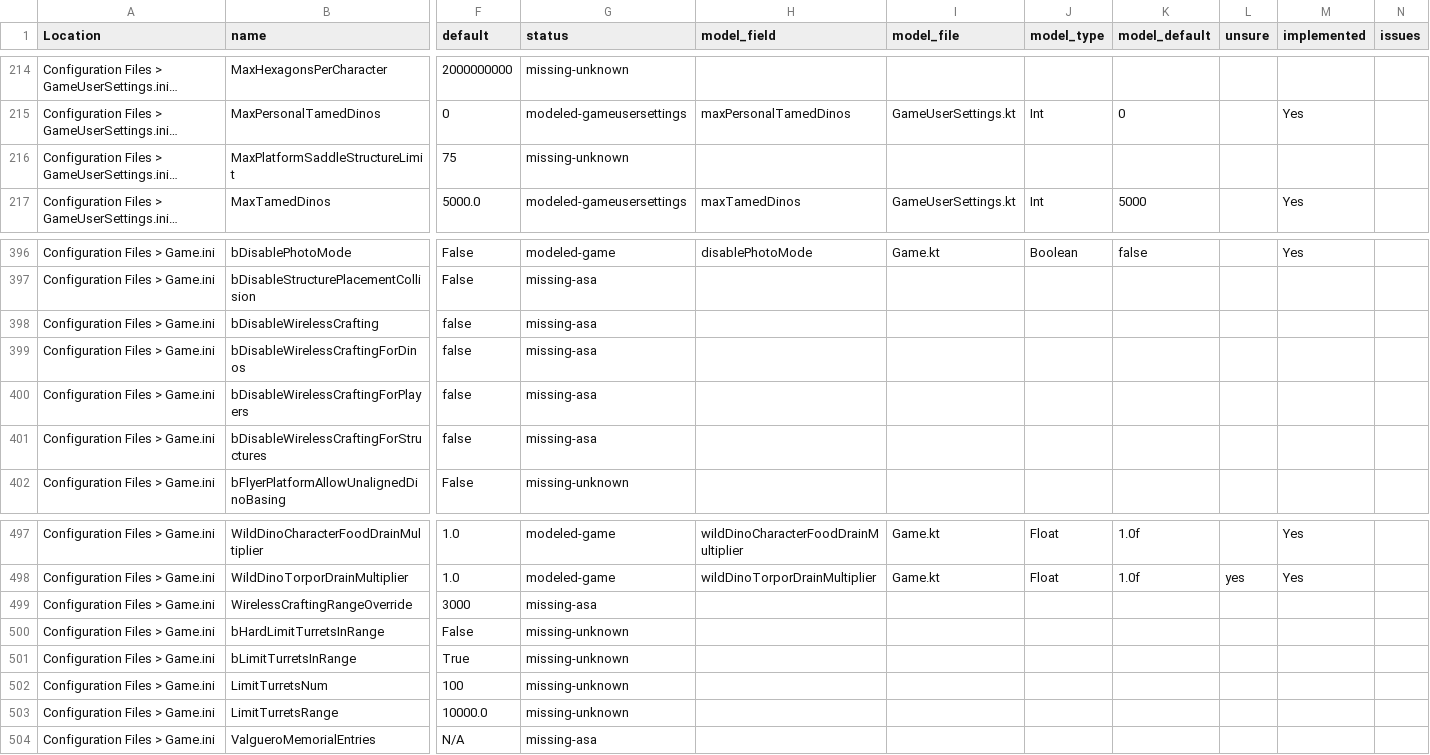
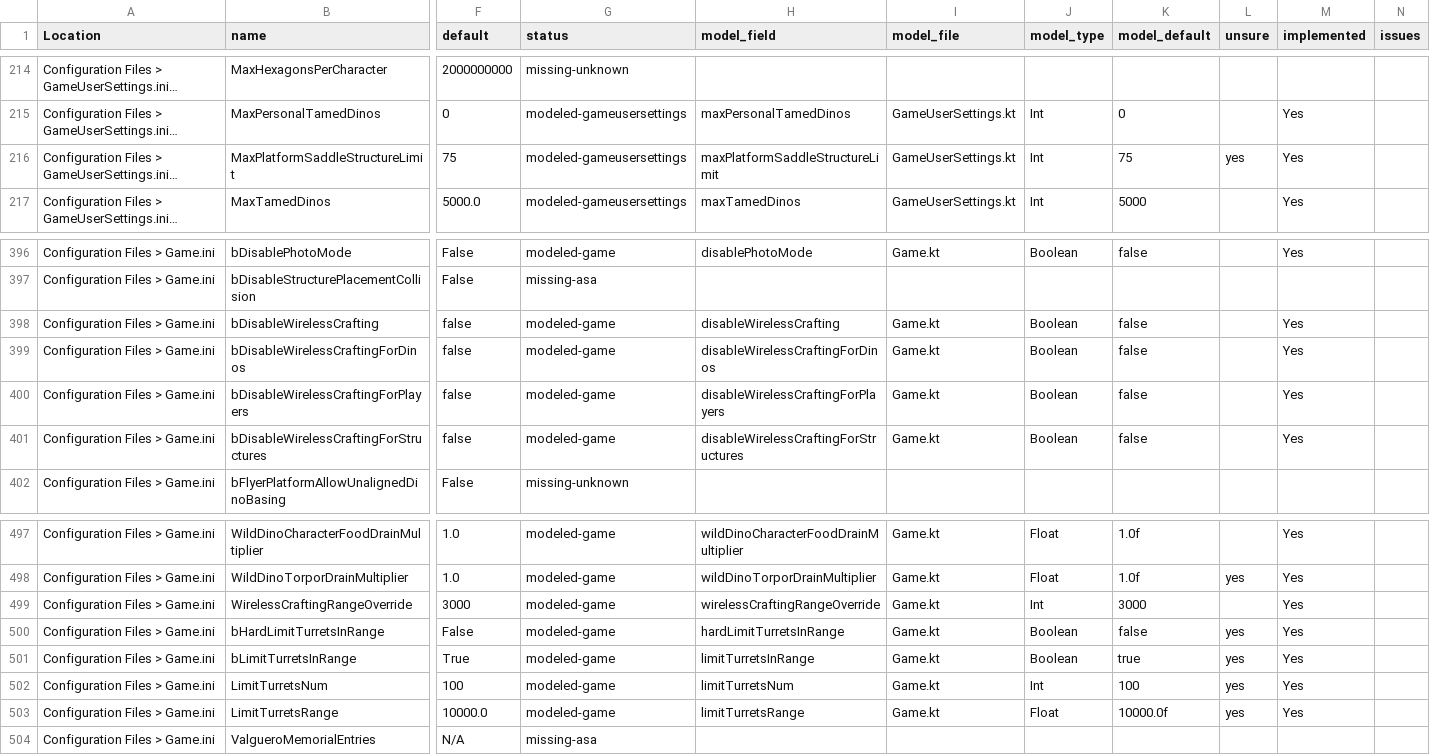
Before and after one commit to JensvandeWiel/ArkAscendedServerManager, a CSV file: docs/option-audit.csv, drawn as a sheet; only a part is shown, gaps mark what is left out; long unchanged cells end in …; the diff covers the shown part only; the diff names each change by its address in the sheet, - before the commit and + after, or states it on an @@ line.

Commit message:
chore(data): mark Structures & Items options implemented

```diff
--- a/docs/option-audit.csv
+++ b/docs/option-audit.csv
-G216 (status): missing-unknown
+G216 (status): modeled-gameusersettings
-H216 (model_field): (empty)
+H216 (model_field): maxPlatformSaddleStructureLimit
-I216 (model_file): (empty)
+I216 (model_file): GameUserSettings.kt
-J216 (model_type): (empty)
+J216 (model_type): Int
-K216 (model_default): (empty)
+K216 (model_default): 75
-L216 (unsure): (empty)
+L216 (unsure): yes
-M216 (implemented): (empty)
+M216 (implemented): Yes
-G398:G401 (status): missing-asa
+G398:G401 (status): modeled-game
-H398 (model_field): (empty)
+H398 (model_field): disableWirelessCrafting
-I398:I401 (model_file): (empty)
+I398:I401 (model_file): Game.kt
-J398:J401 (model_type): (empty)
+J398:J401 (model_type): Boolean
-K398:K401 (model_default): (empty)
+K398:K401 (model_default): false
-M398:M401 (implemented): (empty)
+M398:M401 (implemented): Yes
-H399 (model_field): (empty)
+H399 (model_field): disableWirelessCraftingForDinos
-H400 (model_field): (empty)
+H400 (model_field): disableWirelessCraftingForPlayers
-H401 (model_field): (empty)
+H401 (model_field): disableWirelessCraftingForStructures
-G499 (status): missing-asa
+G499 (status): modeled-game
-H499 (model_field): (empty)
+H499 (model_field): wirelessCraftingRangeOverride
-I499:I503 (model_file): (empty)
+I499:I503 (model_file): Game.kt
-J499 (model_type): (empty)
+J499 (model_type): Int
-K499 (model_default): (empty)
+K499 (model_default): 3000
-M499:M503 (implemented): (empty)
+M499:M503 (implemented): Yes
-G500:G503 (status): missing-unknown
+G500:G503 (status): modeled-game
-H500 (model_field): (empty)
+H500 (model_field): hardLimitTurretsInRange
-J500:J501 (model_type): (empty)
+J500:J501 (model_type): Boolean
-K500 (model_default): (empty)
+K500 (model_default): false
-L500:L503 (unsure): (empty)
+L500:L503 (unsure): yes
-H501 (model_field): (empty)
+H501 (model_field): limitTurretsInRange
-K501 (model_default): (empty)
+K501 (model_default): true
-H502 (model_field): (empty)
+H502 (model_field): limitTurretsNum
-J502 (model_type): (empty)
+J502 (model_type): Int
-K502 (model_default): (empty)
+K502 (model_default): 100
-H503 (model_field): (empty)
+H503 (model_field): limitTurretsRange
-J503 (model_type): (empty)
+J503 (model_type): Float
-K503 (model_default): (empty)
+K503 (model_default): 10000.0f
```
Also changed, not shown: 123 edited cells elsewhere in this file, ArkServerOptions.csv, 2 other files.
